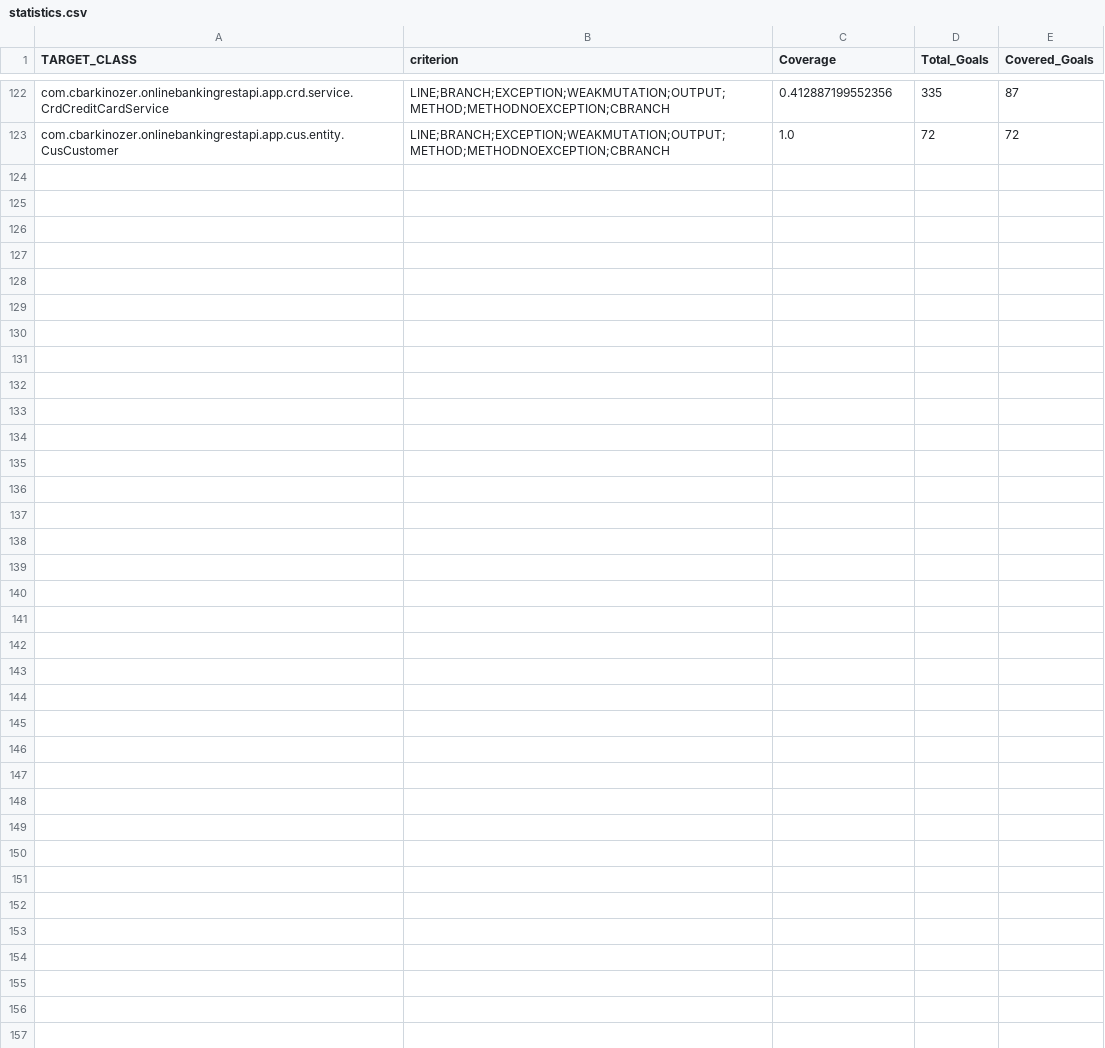
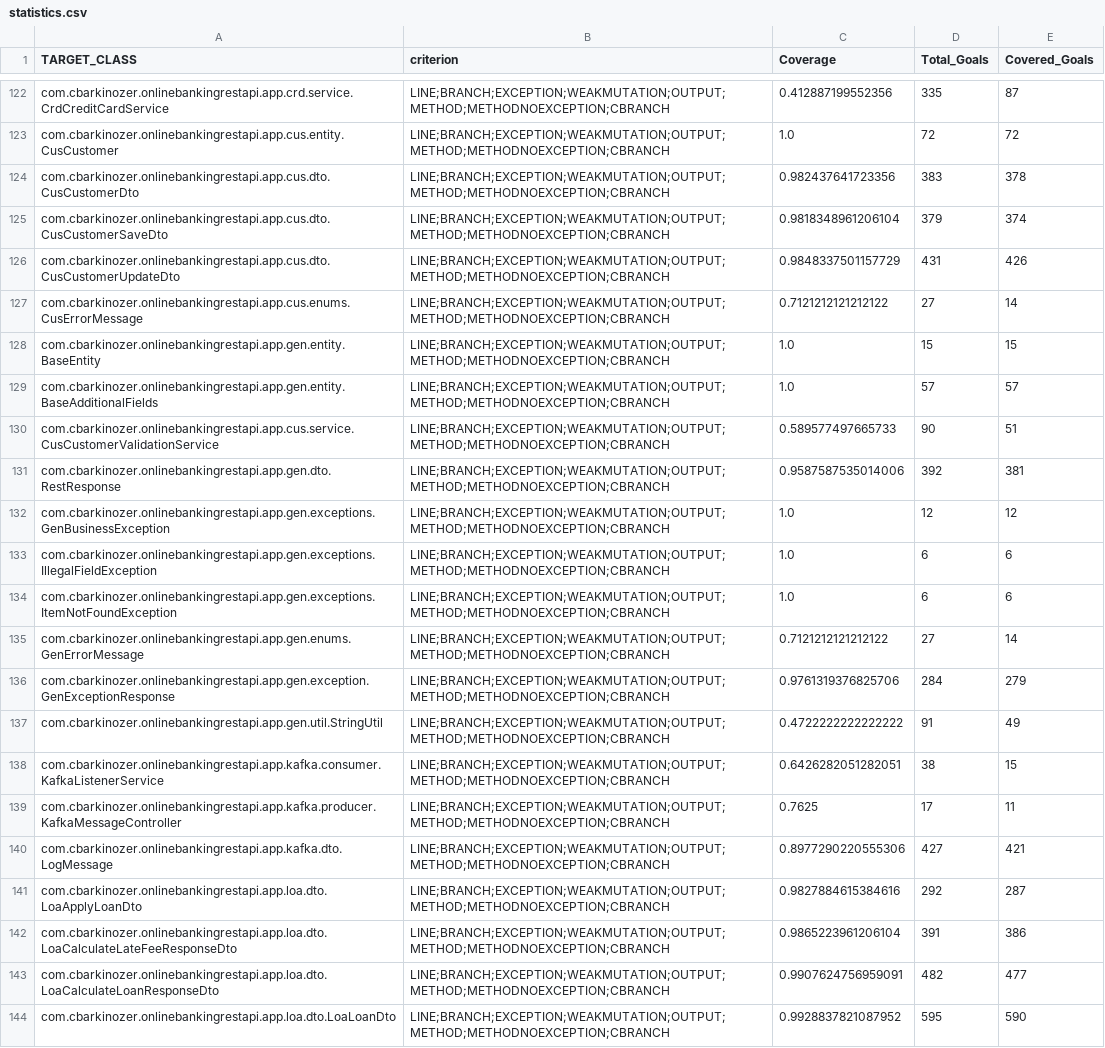
Before and after one commit to cbarkinozer/EvoGen, a CSV file: TheEvoGen/evosuite-report/statistics.csv, drawn as a sheet; only a part is shown, gaps mark what is left out; the diff names each change by its address in the sheet, - before the commit and + after, or states it on an @@ line.

```diff
--- a/TheEvoGen/evosuite-report/statistics.csv
+++ b/TheEvoGen/evosuite-report/statistics.csv
+row 124: com.cbarkinozer.onlinebankingrestapi.app.cus.dto.CusCustomerDto | LINE;BRANCH;EXCEPTION;WEAKMUTATION;OUTPUT;METHOD;METHODNOEXCEPTION;CBRANCH | 0.982437641723356 | 383 | 378
+row 125: com.cbarkinozer.onlinebankingrestapi.app.cus.dto.CusCustomerSaveDto | LINE;BRANCH;EXCEPTION;WEAKMUTATION;OUTPUT;METHOD;METHODNOEXCEPTION;CBRANCH | 0.9818348961206104 | 379 | 374
+row 126: com.cbarkinozer.onlinebankingrestapi.app.cus.dto.CusCustomerUpdateDto | LINE;BRANCH;EXCEPTION;WEAKMUTATION;OUTPUT;METHOD;METHODNOEXCEPTION;CBRANCH | 0.9848337501157729 | 431 | 426
+row 127: com.cbarkinozer.onlinebankingrestapi.app.cus.enums.CusErrorMessage | LINE;BRANCH;EXCEPTION;WEAKMUTATION;OUTPUT;METHOD;METHODNOEXCEPTION;CBRANCH | 0.7121212121212122 | 27 | 14
+row 128: com.cbarkinozer.onlinebankingrestapi.app.gen.entity.BaseEntity | LINE;BRANCH;EXCEPTION;WEAKMUTATION;OUTPUT;METHOD;METHODNOEXCEPTION;CBRANCH | 1.0 | 15 | 15
+row 129: com.cbarkinozer.onlinebankingrestapi.app.gen.entity.BaseAdditionalFields | LINE;BRANCH;EXCEPTION;WEAKMUTATION;OUTPUT;METHOD;METHODNOEXCEPTION;CBRANCH | 1.0 | 57 | 57
+row 130: com.cbarkinozer.onlinebankingrestapi.app.cus.service.CusCustomerValidationService | LINE;BRANCH;EXCEPTION;WEAKMUTATION;OUTPUT;METHOD;METHODNOEXCEPTION;CBRANCH | 0.589577497665733 | 90 | 51
+row 131: com.cbarkinozer.onlinebankingrestapi.app.gen.dto.RestResponse | LINE;BRANCH;EXCEPTION;WEAKMUTATION;OUTPUT;METHOD;METHODNOEXCEPTION;CBRANCH | 0.9587587535014006 | 392 | 381
+row 132: com.cbarkinozer.onlinebankingrestapi.app.gen.exceptions.GenBusinessException | LINE;BRANCH;EXCEPTION;WEAKMUTATION;OUTPUT;METHOD;METHODNOEXCEPTION;CBRANCH | 1.0 | 12 | 12
+row 133: com.cbarkinozer.onlinebankingrestapi.app.gen.exceptions.IllegalFieldException | LINE;BRANCH;EXCEPTION;WEAKMUTATION;OUTPUT;METHOD;METHODNOEXCEPTION;CBRANCH | 1.0 | 6 | 6
+row 134: com.cbarkinozer.onlinebankingrestapi.app.gen.exceptions.ItemNotFoundException | LINE;BRANCH;EXCEPTION;WEAKMUTATION;OUTPUT;METHOD;METHODNOEXCEPTION;CBRANCH | 1.0 | 6 | 6
+row 135: com.cbarkinozer.onlinebankingrestapi.app.gen.enums.GenErrorMessage | LINE;BRANCH;EXCEPTION;WEAKMUTATION;OUTPUT;METHOD;METHODNOEXCEPTION;CBRANCH | 0.7121212121212122 | 27 | 14
+row 136: com.cbarkinozer.onlinebankingrestapi.app.gen.exception.GenExceptionResponse | LINE;BRANCH;EXCEPTION;WEAKMUTATION;OUTPUT;METHOD;METHODNOEXCEPTION;CBRANCH | 0.9761319376825706 | 284 | 279
+row 137: com.cbarkinozer.onlinebankingrestapi.app.gen.util.StringUtil | LINE;BRANCH;EXCEPTION;WEAKMUTATION;OUTPUT;METHOD;METHODNOEXCEPTION;CBRANCH | 0.4722222222222222 | 91 | 49
+row 138: com.cbarkinozer.onlinebankingrestapi.app.kafka.consumer.KafkaListenerService | LINE;BRANCH;EXCEPTION;WEAKMUTATION;OUTPUT;METHOD;METHODNOEXCEPTION;CBRANCH | 0.6426282051282051 | 38 | 15
+row 139: com.cbarkinozer.onlinebankingrestapi.app.kafka.producer.KafkaMessageController | LINE;BRANCH;EXCEPTION;WEAKMUTATION;OUTPUT;METHOD;METHODNOEXCEPTION;CBRANCH | 0.7625 | 17 | 11
+row 140: com.cbarkinozer.onlinebankingrestapi.app.kafka.dto.LogMessage | LINE;BRANCH;EXCEPTION;WEAKMUTATION;OUTPUT;METHOD;METHODNOEXCEPTION;CBRANCH | 0.8977290220555306 | 427 | 421
+row 141: com.cbarkinozer.onlinebankingrestapi.app.loa.dto.LoaApplyLoanDto | LINE;BRANCH;EXCEPTION;WEAKMUTATION;OUTPUT;METHOD;METHODNOEXCEPTION;CBRANCH | 0.9827884615384616 | 292 | 287
+row 142: com.cbarkinozer.onlinebankingrestapi.app.loa.dto.LoaCalculateLateFeeResponseDto | LINE;BRANCH;EXCEPTION;WEAKMUTATION;OUTPUT;METHOD;METHODNOEXCEPTION;CBRANCH | 0.9865223961206104 | 391 | 386
+row 143: com.cbarkinozer.onlinebankingrestapi.app.loa.dto.LoaCalculateLoanResponseDto | LINE;BRANCH;EXCEPTION;WEAKMUTATION;OUTPUT;METHOD;METHODNOEXCEPTION;CBRANCH | 0.9907624756959091 | 482 | 477
+row 144: com.cbarkinozer.onlinebankingrestapi.app.loa.dto.LoaLoanDto | LINE;BRANCH;EXCEPTION;WEAKMUTATION;OUTPUT;METHOD;METHODNOEXCEPTION;CBRANCH | 0.9928837821087952 | 595 | 590
```
Also changed, not shown: 1 other file.
